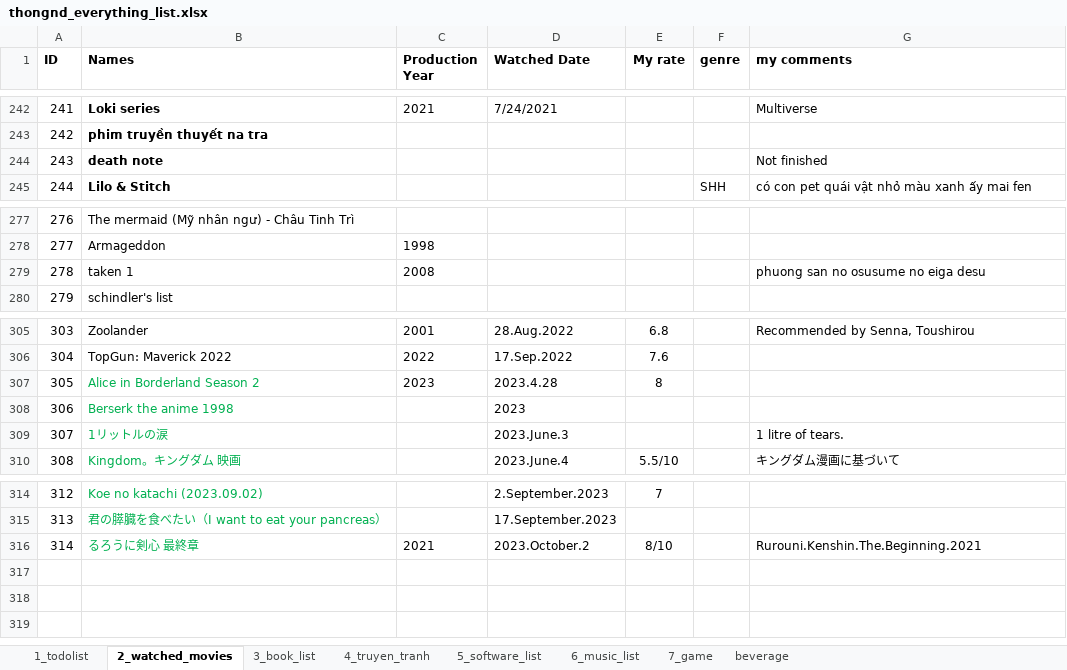
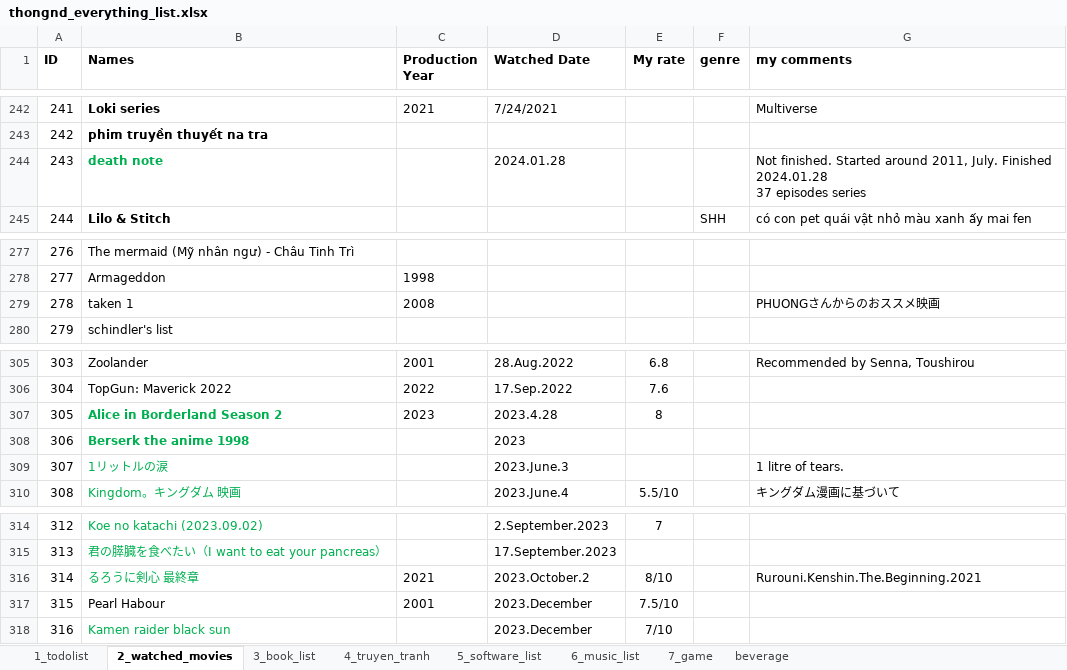
Before and after one commit to dinhthong/My_Everything_Lists, an Excel workbook: thongnd_everything_list.xlsx, sheet 2_watched_movies, drawn as a sheet; only a part is shown, gaps mark what is left out; values as stored, in another font and other column widths than the file's, no borders; ↵ is a line break in a cell; the diff names each change by its address in the sheet, - before the commit and + after, or states it on an @@ line.

Commit message:
updated my watched list

```diff
--- a/thongnd_everything_list.xlsx (sheet 2_watched_movies)
+++ b/thongnd_everything_list.xlsx (sheet 2_watched_movies)
-B244 text colour: black
+B244 text colour: #00B050
-D244 (Watched Date): (empty)
+D244 (Watched Date): 2024.01.28
-G244 (my comments): Not finished
+G244 (my comments): Not finished. Started around 2011, July. Finished 2024.01.28 ↵ 37 episodes series
-G279 (my comments): phuong san no osusume no eiga desu
+G279 (my comments): PHUONGさんからのおススメ映画
-B307:B308 bold: off
+B307:B308 bold: on
+row 317: 315 | Pearl Habour | 2001 | 2023.December | 7.5/10
+row 318: 316 | Kamen raider black sun |  | 2023.December | 7/10
```
Also changed, not shown: sheet 6_music_list, sheet 1_todolist, sheet 3_book_list.
